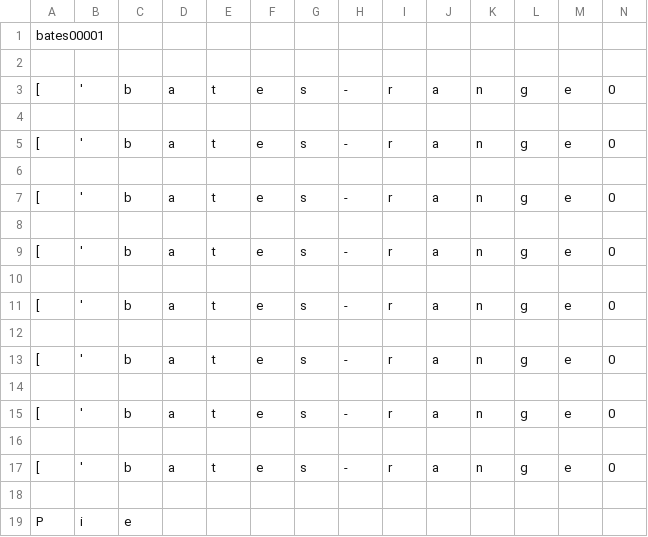
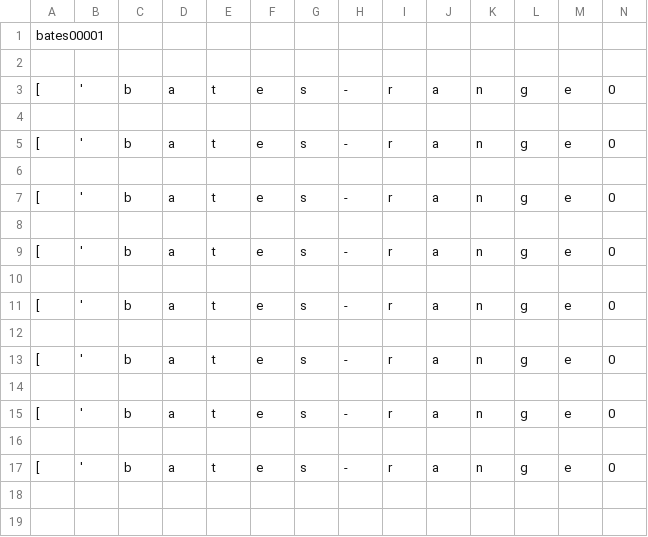
Before and after one commit to RedThorium/eDiscovery-Automation, a CSV file: Final_Bates_List/outputFile.csv, drawn as a sheet; only a part is shown; rows hold the shown columns only; the diff names each change by its address in the sheet, - before the commit and + after, or states it on an @@ line.

Commit message:
got an output but output is garbled

```diff
--- a/Final_Bates_List/outputFile.csv
+++ b/Final_Bates_List/outputFile.csv
-row 18: (empty)
-row 19: P | i | e
```
Also changed, not shown: 1 other file.
